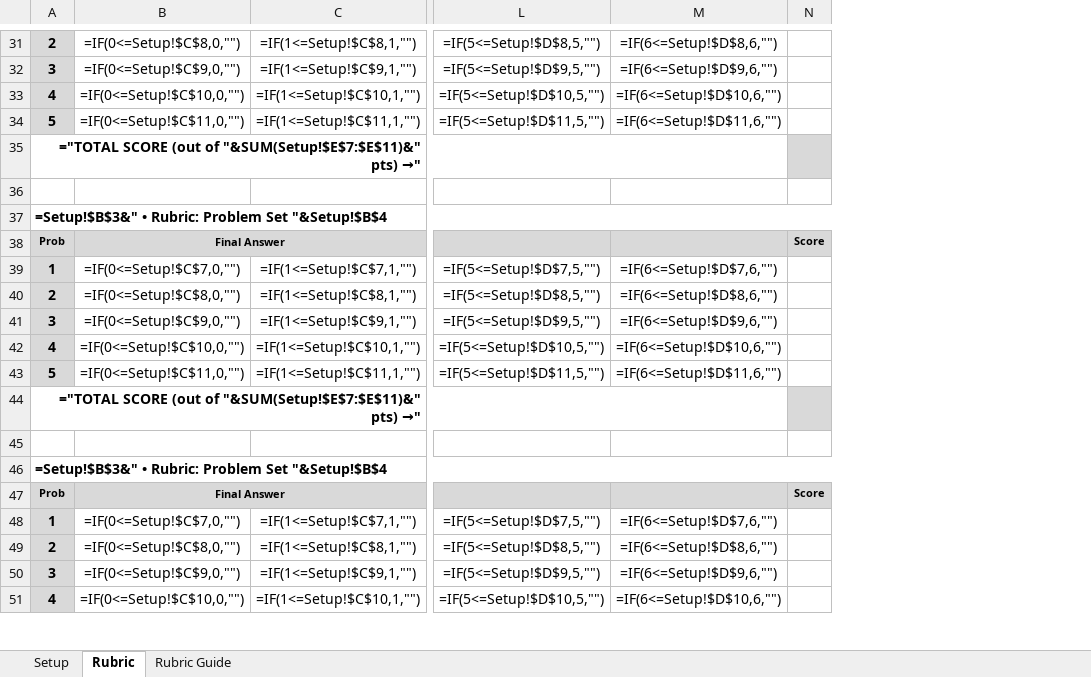
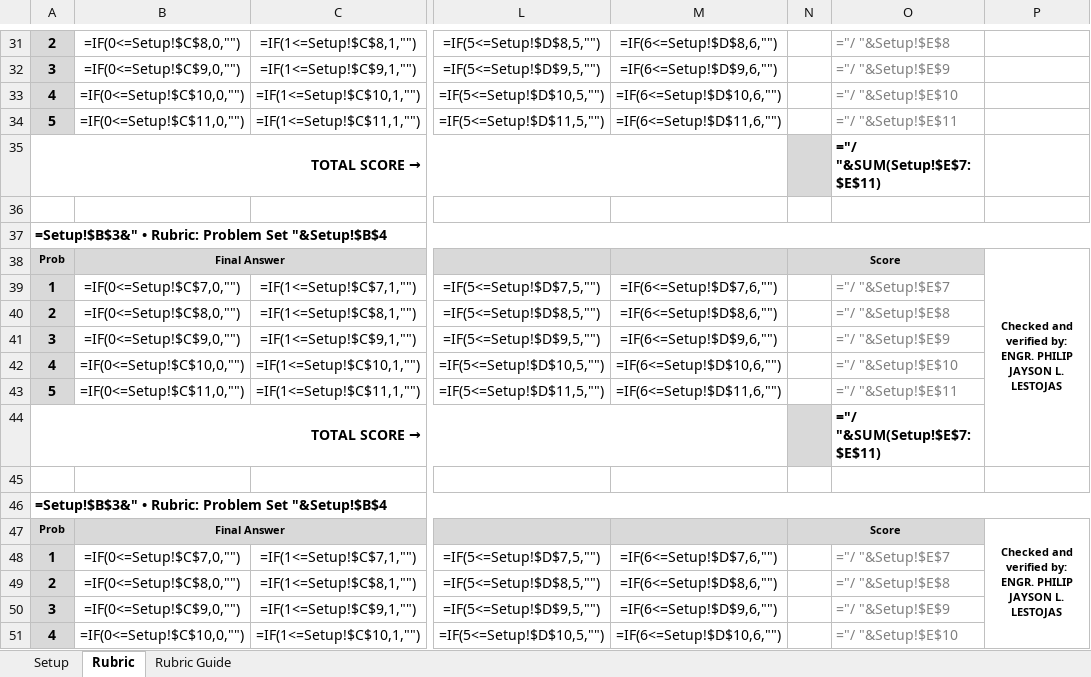
Before and after one commit to lestojas/physics, an Excel workbook: grading_rubric_A4.xlsx, sheet Rubric, drawn as a sheet; only a part is shown, gaps mark what is left out; values as stored, in another font and other column widths than the file's, no borders; formulas without a stored value are shown as written; the diff covers the shown part only; the diff names each change by its address in the sheet, - before the commit and + after, or states it on an @@ line.

Commit message:
Add outer table border, slash-format score/total, per-problem max, and vertical signature block

```diff
--- a/grading_rubric_A4.xlsx (sheet Rubric)
+++ b/grading_rubric_A4.xlsx (sheet Rubric)
+column O, rows 31-51: ="/ "&Setup!$E$8 | ="/ "&Setup!$E$9 | ="/ "&Setup!$E$10 | ="/ "&Setup!$E$11 | ="/ "&SUM(Setup!$E$7:$E$11) |  |  |  | ="/ "&Setup!$E$7 | ="/ "&Setup!$E$8 | ="/ "&Setup!$E$9 | ="/ "&Setup!$E$10 | ="/ "&Setup!$E$11 | ="/ "&SUM(Setup!$E$7:$E$11) |  |  |  | ="/ "&Setup!$E$7 | ="/ "&Setup!$E$8 | ="/ "&Setup!$E$9 | ="/ "&Setup!$E$10
+column P, rows 38-47: Checked and verified by: ENGR. PHILIP JAYSON L. LESTOJAS |  |  |  |  |  |  |  |  | Checked and verified by: ENGR. PHILIP JAYSON L. LESTOJAS
-A35: ="TOTAL SCORE (out of "&SUM(Setup!$E$7:$E$11)&" pts) →"
+A35: TOTAL SCORE →
+N38:O38 merged
-A44: ="TOTAL SCORE (out of "&SUM(Setup!$E$7:$E$11)&" pts) →"
+A44: TOTAL SCORE →
+N47:O47 merged
```
Also changed, not shown: 4 edited cells and merged cells elsewhere in this sheet.
